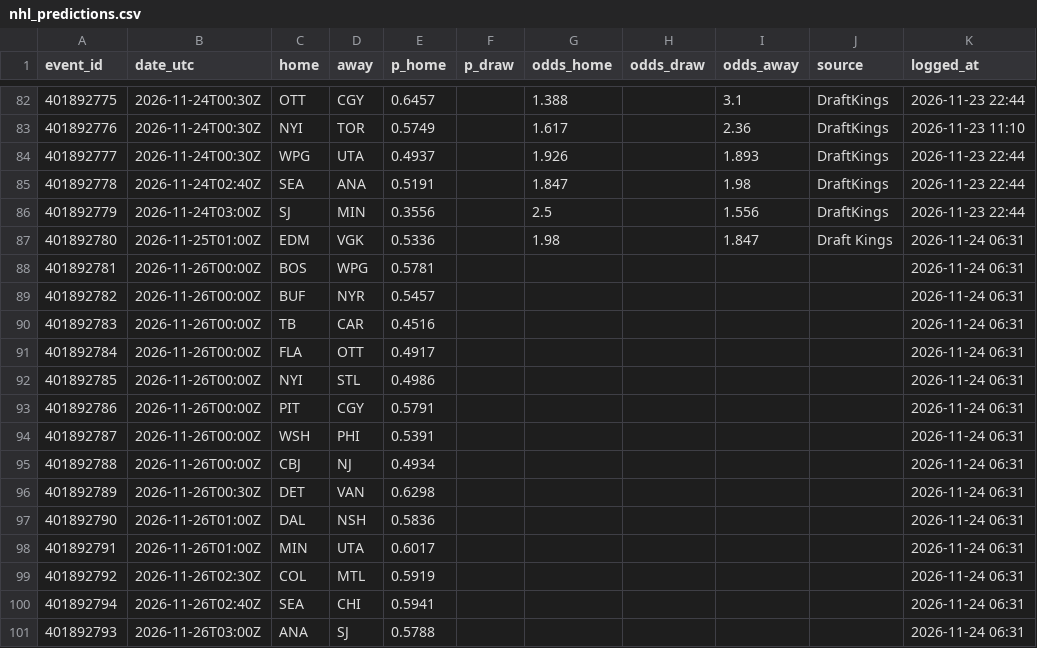
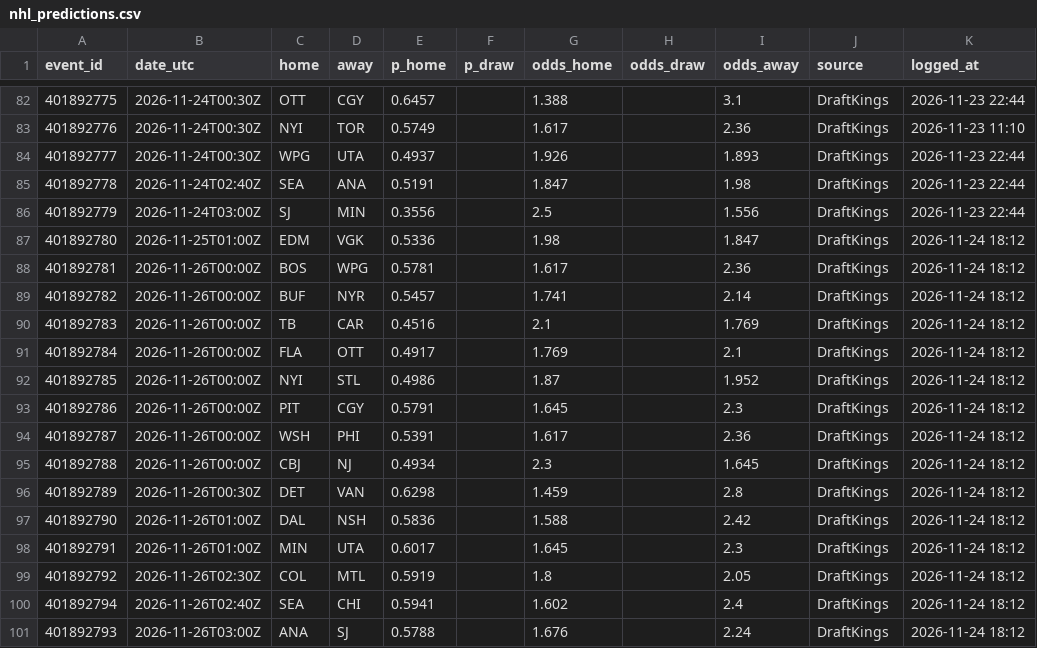
Before and after one commit to neuron12345/sportbayes, a CSV file: data/nhl_predictions.csv, drawn as a sheet; only a part is shown, gaps mark what is left out.

```diff
--- a/data/nhl_predictions.csv
+++ b/data/nhl_predictions.csv
@@ -86,16 +86,16 @@ event_id,date_utc,home,away,p_home,p_draw,odds_home,odds_draw,odds_away,source,l
 401892779,2026-11-24T03:00Z,SJ,MIN,0.3556,,2.5,,1.556,DraftKings,2026-11-23 22:44
-401892780,2026-11-25T01:00Z,EDM,VGK,0.5336,,1.98,,1.847,Draft Kings,2026-11-24 06:31
-401892781,2026-11-26T00:00Z,BOS,WPG,0.5781,,,,,,2026-11-24 06:31
-401892782,2026-11-26T00:00Z,BUF,NYR,0.5457,,,,,,2026-11-24 06:31
-401892783,2026-11-26T00:00Z,TB,CAR,0.4516,,,,,,2026-11-24 06:31
-401892784,2026-11-26T00:00Z,FLA,OTT,0.4917,,,,,,2026-11-24 06:31
-401892785,2026-11-26T00:00Z,NYI,STL,0.4986,,,,,,2026-11-24 06:31
-401892786,2026-11-26T00:00Z,PIT,CGY,0.5791,,,,,,2026-11-24 06:31
-401892787,2026-11-26T00:00Z,WSH,PHI,0.5391,,,,,,2026-11-24 06:31
-401892788,2026-11-26T00:00Z,CBJ,NJ,0.4934,,,,,,2026-11-24 06:31
-401892789,2026-11-26T00:30Z,DET,VAN,0.6298,,,,,,2026-11-24 06:31
-401892790,2026-11-26T01:00Z,DAL,NSH,0.5836,,,,,,2026-11-24 06:31
-401892791,2026-11-26T01:00Z,MIN,UTA,0.6017,,,,,,2026-11-24 06:31
-401892792,2026-11-26T02:30Z,COL,MTL,0.5919,,,,,,2026-11-24 06:31
-401892794,2026-11-26T02:40Z,SEA,CHI,0.5941,,,,,,2026-11-24 06:31
-401892793,2026-11-26T03:00Z,ANA,SJ,0.5788,,,,,,2026-11-24 06:31
+401892780,2026-11-25T01:00Z,EDM,VGK,0.5336,,1.98,,1.847,DraftKings,2026-11-24 18:12
+401892781,2026-11-26T00:00Z,BOS,WPG,0.5781,,1.617,,2.36,DraftKings,2026-11-24 18:12
+401892782,2026-11-26T00:00Z,BUF,NYR,0.5457,,1.741,,2.14,DraftKings,2026-11-24 18:12
+401892783,2026-11-26T00:00Z,TB,CAR,0.4516,,2.1,,1.769,DraftKings,2026-11-24 18:12
+401892784,2026-11-26T00:00Z,FLA,OTT,0.4917,,1.769,,2.1,DraftKings,2026-11-24 18:12
+401892785,2026-11-26T00:00Z,NYI,STL,0.4986,,1.87,,1.952,DraftKings,2026-11-24 18:12
+401892786,2026-11-26T00:00Z,PIT,CGY,0.5791,,1.645,,2.3,DraftKings,2026-11-24 18:12
+401892787,2026-11-26T00:00Z,WSH,PHI,0.5391,,1.617,,2.36,DraftKings,2026-11-24 18:12
+401892788,2026-11-26T00:00Z,CBJ,NJ,0.4934,,2.3,,1.645,DraftKings,2026-11-24 18:12
+401892789,2026-11-26T00:30Z,DET,VAN,0.6298,,1.459,,2.8,DraftKings,2026-11-24 18:12
+401892790,2026-11-26T01:00Z,DAL,NSH,0.5836,,1.588,,2.42,DraftKings,2026-11-24 18:12
+401892791,2026-11-26T01:00Z,MIN,UTA,0.6017,,1.645,,2.3,DraftKings,2026-11-24 18:12
+401892792,2026-11-26T02:30Z,COL,MTL,0.5919,,1.8,,2.05,DraftKings,2026-11-24 18:12
+401892794,2026-11-26T02:40Z,SEA,CHI,0.5941,,1.602,,2.4,DraftKings,2026-11-24 18:12
+401892793,2026-11-26T03:00Z,ANA,SJ,0.5788,,1.676,,2.24,DraftKings,2026-11-24 18:12
```
Also changed, not shown: data/bundesliga_predictions.csv, data/epl_predictions.csv, 14 other files.
